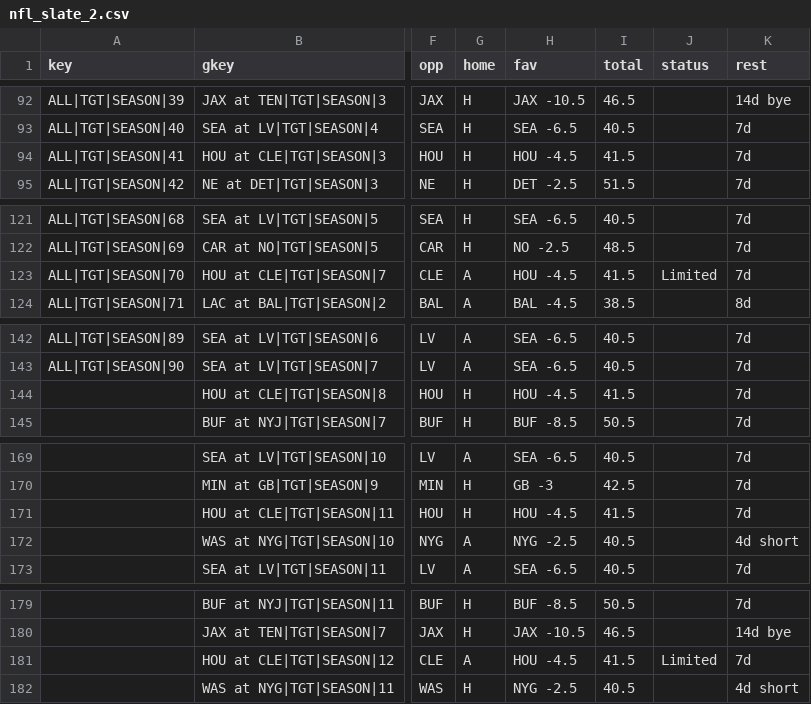
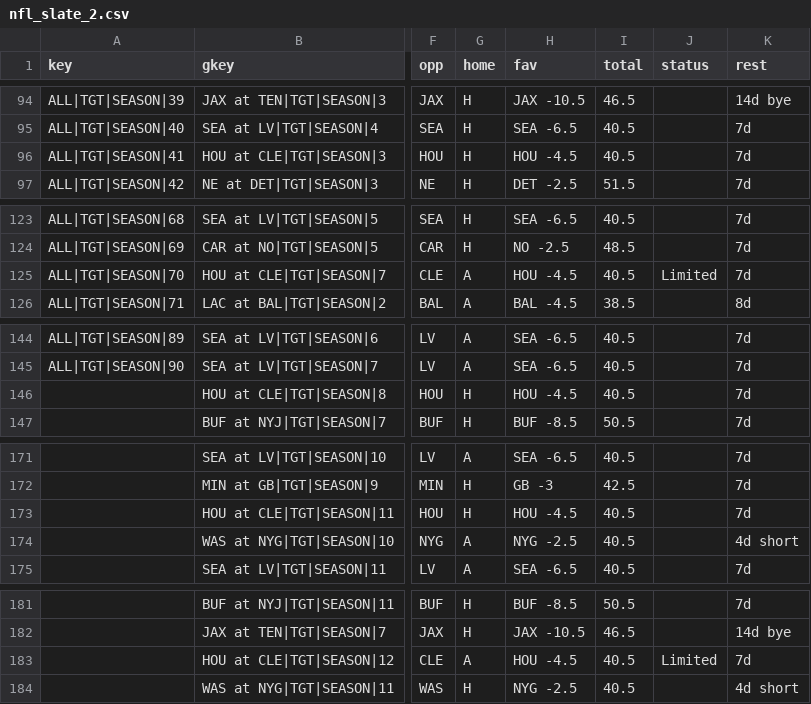
Before and after one commit to ECC370/stats, a CSV file: data/nfl_slate_2.csv, drawn as a sheet; only a part is shown, gaps mark what is left out; addresses are those after the commit; the diff covers the shown part only; the diff names each change by its address in the sheet, - before the commit and + after, or states it on an @@ line.

```diff
--- a/data/nfl_slate_2.csv
+++ b/data/nfl_slate_2.csv
-I96 (total): 41.5
+I96 (total): 40.5
-I125 (total): 41.5
+I125 (total): 40.5
-I146 (total): 41.5
+I146 (total): 40.5
-I173 (total): 41.5
+I173 (total): 40.5
-I183 (total): 41.5
+I183 (total): 40.5
```
Also changed, not shown: 2 added rows and 14 edited cells elsewhere in this file, data/nba_slate.csv, data/nba_slate_1.csv, 9 other files.
